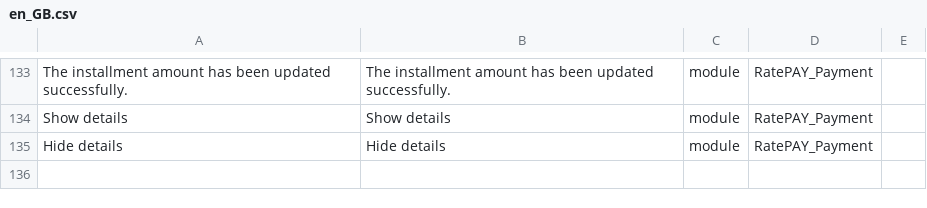
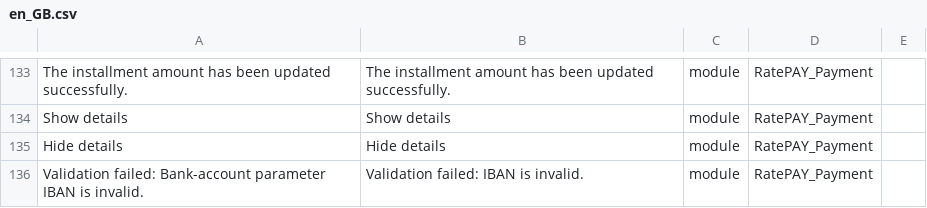
Before and after one commit to ratepay/magento2-module, a CSV file: i18n/en_GB.csv, drawn as a sheet; only a part is shown, gaps mark what is left out; the diff names each change by its address in the sheet, - before the commit and + after, or states it on an @@ line.

```diff
--- a/i18n/en_GB.csv
+++ b/i18n/en_GB.csv
+row 136: Validation failed: Bank-account parameter IBAN is invalid. | Validation failed: IBAN is invalid. | module | RatePAY_Payment
```
Also changed, not shown: i18n/de_DE.csv, i18n/en_US.csv, 1 other file.
